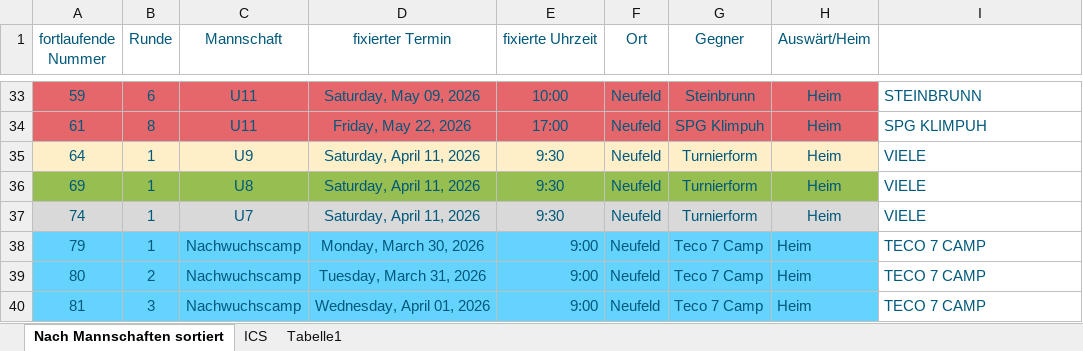
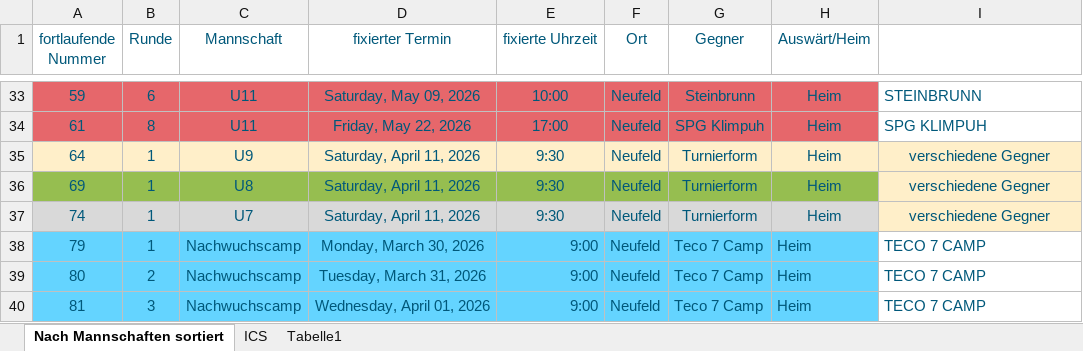
Before and after one commit to dtb-asv/asv-neufeld, an Excel workbook: Heimspiele_ASVNEUFELD_ICS.xlsx, sheet Nach Mannschaften sortiert, drawn as a sheet; only a part is shown, gaps mark what is left out; values as stored, in another font and other column widths than the file's, no borders; the diff names each change by its address in the sheet, - before the commit and + after, or states it on an @@ line.

```diff
--- a/Heimspiele_ASVNEUFELD_ICS.xlsx (sheet Nach Mannschaften sortiert)
+++ b/Heimspiele_ASVNEUFELD_ICS.xlsx (sheet Nach Mannschaften sortiert)
-I35:I37: VIELE
+I35:I37: verschiedene Gegner
@@ I35:I37 fill: none → #FFEFC9, alignment: left → center @@
```
Also changed, not shown: sheet ICS, 3 other files.
